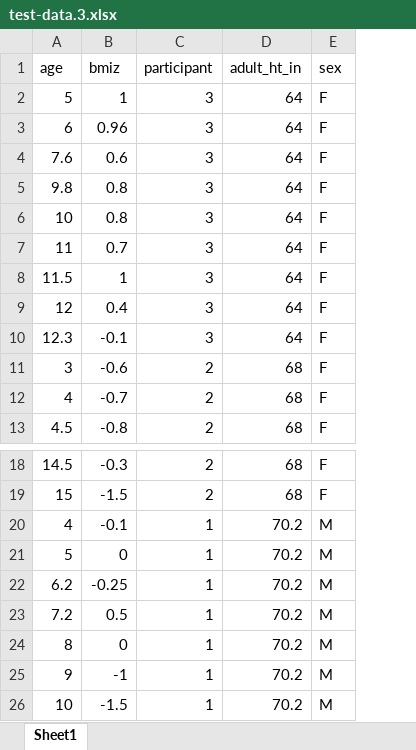
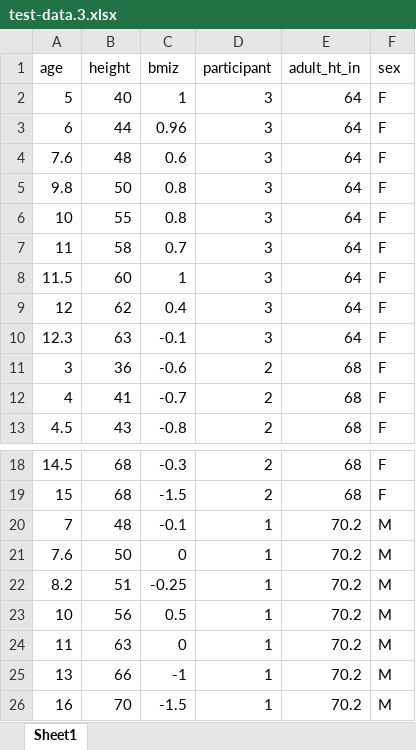
Before and after one commit to embark-lab/TeenGrowth, an Excel workbook: data/old/test-data.3.xlsx, sheet Sheet1, drawn as a sheet; only a part is shown, gaps mark what is left out; values as stored, in another font and other column widths than the file's, no borders; the diff names each change by its address in the sheet, - before the commit and + after, or states it on an @@ line.

```diff
--- a/data/old/test-data.3.xlsx (sheet Sheet1)
+++ b/data/old/test-data.3.xlsx (sheet Sheet1)
+column B (height), rows 2-13: 40 | 44 | 48 | 50 | 55 | 58 | 60 | 62 | 63 | 36 | 41 | 43; rows 18-26: 68 | 68 | 48 | 50 | 51 | 56 | 63 | 66 | 70
-A20 (age): 4
+A20 (age): 7
-A21 (age): 5
+A21 (age): 7.6
-A22 (age): 6.2
+A22 (age): 8.2
-A23 (age): 7.2
+A23 (age): 10
-A24 (age): 8
+A24 (age): 11
-A25 (age): 9
+A25 (age): 13
-A26 (age): 10
+A26 (age): 16
```
Also changed, not shown: 11 other files.
